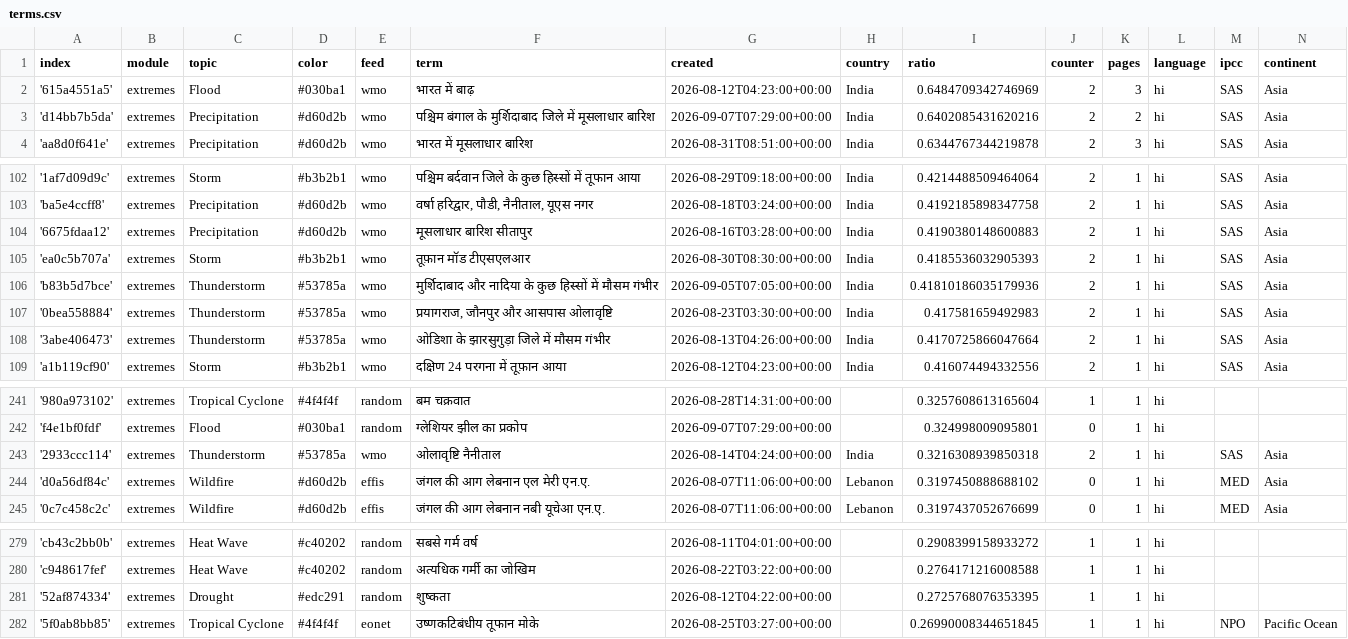
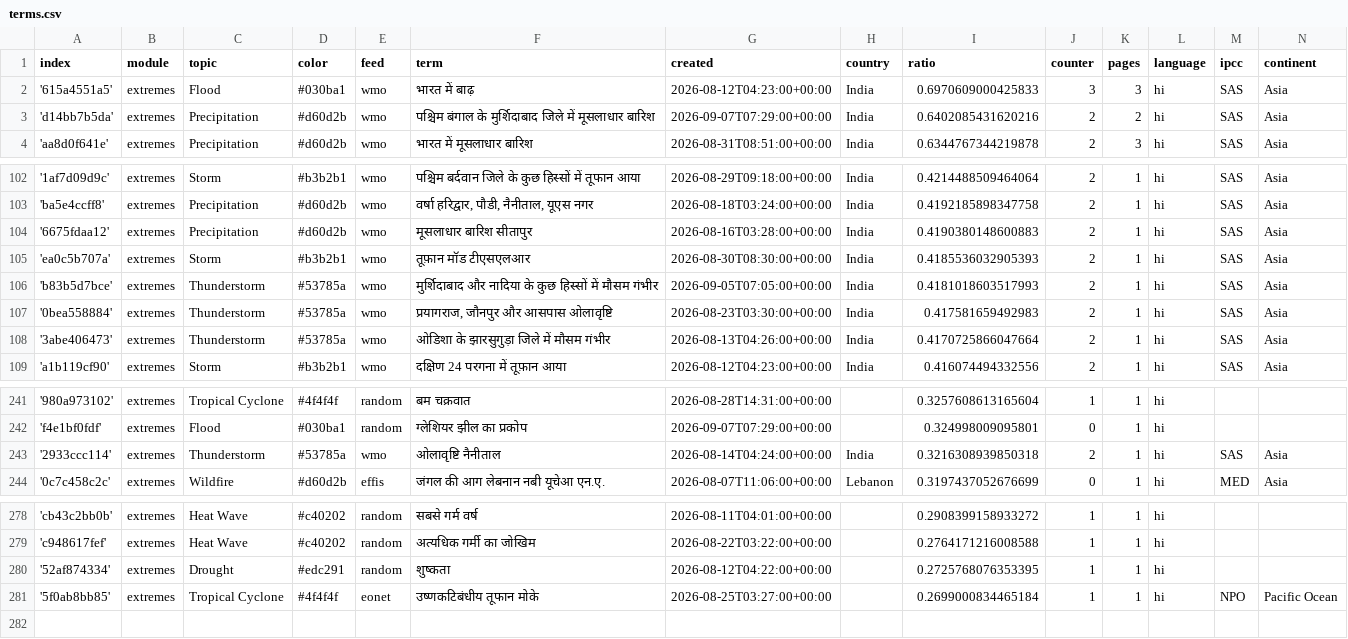
Before and after one commit to hannak555-news/HindiExtremes, a CSV file: terms.csv, drawn as a sheet; only a part is shown, gaps mark what is left out.

```diff
--- a/terms.csv
+++ b/terms.csv
@@ -1,3 +1,3 @@
 index,module,topic,color,feed,term,created,country,ratio,counter,pages,language,ipcc,continent
-'615a4551a5',extremes,Flood,#030ba1,wmo,भारत में बाढ़,2026-08-12T04:23:00+00:00,India,0.6484709342746969,2,3,hi,SAS,Asia
+'615a4551a5',extremes,Flood,#030ba1,wmo,भारत में बाढ़,2026-08-12T04:23:00+00:00,India,0.6970609000425833,3,3,hi,SAS,Asia
 'd14bb7b5da',extremes,Precipitation,#d60d2b,wmo,पश्चिम बंगाल के मुर्शिदाबाद जिले में मूसलाधार बारिश,2026-09-07T07:29:00+00:00,India,0.6402085431620216,2,2,hi,SAS,Asia
@@ -105,3 +105,3 @@ index,module,topic,color,feed,term,created,country,ratio,counter,pages,language,
 'ea0c5b707a',extremes,Storm,#b3b2b1,wmo,तूफ़ान मॉड टीएसएलआर,2026-08-30T08:30:00+00:00,India,0.4185536032905393,2,1,hi,SAS,Asia
-'b83b5d7bce',extremes,Thunderstorm,#53785a,wmo,मुर्शिदाबाद और नादिया के कुछ हिस्सों में मौसम गंभीर,2026-09-05T07:05:00+00:00,India,0.41810186035179936,2,1,hi,SAS,Asia
+'b83b5d7bce',extremes,Thunderstorm,#53785a,wmo,मुर्शिदाबाद और नादिया के कुछ हिस्सों में मौसम गंभीर,2026-09-05T07:05:00+00:00,India,0.4181018603517993,2,1,hi,SAS,Asia
 '0bea558884',extremes,Thunderstorm,#53785a,wmo,"प्रयागराज, जौनपुर और आसपास ओलावृष्टि",2026-08-23T03:30:00+00:00,India,0.417581659492983,2,1,hi,SAS,Asia
@@ -243,3 +243,2 @@ index,module,topic,color,feed,term,created,country,ratio,counter,pages,language,
 '2933ccc114',extremes,Thunderstorm,#53785a,wmo,ओलावृष्टि नैनीताल,2026-08-14T04:24:00+00:00,India,0.3216308939850318,2,1,hi,SAS,Asia
-'d0a56df84c',extremes,Wildfire,#d60d2b,effis,जंगल की आग लेबनान एल मेरी एन.ए.,2026-08-07T11:06:00+00:00,Lebanon,0.3197450888688102,0,1,hi,MED,Asia
 '0c7c458c2c',extremes,Wildfire,#d60d2b,effis,जंगल की आग लेबनान नबी यूचेआ एन.ए.,2026-08-07T11:06:00+00:00,Lebanon,0.3197437052676699,0,1,hi,MED,Asia
@@ -281,2 +280,2 @@ index,module,topic,color,feed,term,created,country,ratio,counter,pages,language,
 '52af874334',extremes,Drought,#edc291,random,शुष्कता,2026-08-12T04:22:00+00:00,,0.2725768076353395,1,1,hi,,
-'5f0ab8bb85',extremes,Tropical Cyclone,#4f4f4f,eonet,उष्णकटिबंधीय तूफान मोके,2026-08-25T03:27:00+00:00,,0.26990008344651845,1,1,hi,NPO,Pacific Ocean
+'5f0ab8bb85',extremes,Tropical Cyclone,#4f4f4f,eonet,उष्णकटिबंधीय तूफान मोके,2026-08-25T03:27:00+00:00,,0.2699000834465184,1,1,hi,NPO,Pacific Ocean
```
Also changed, not shown: cxsv/news_2026_09.csv, 1 other file.
